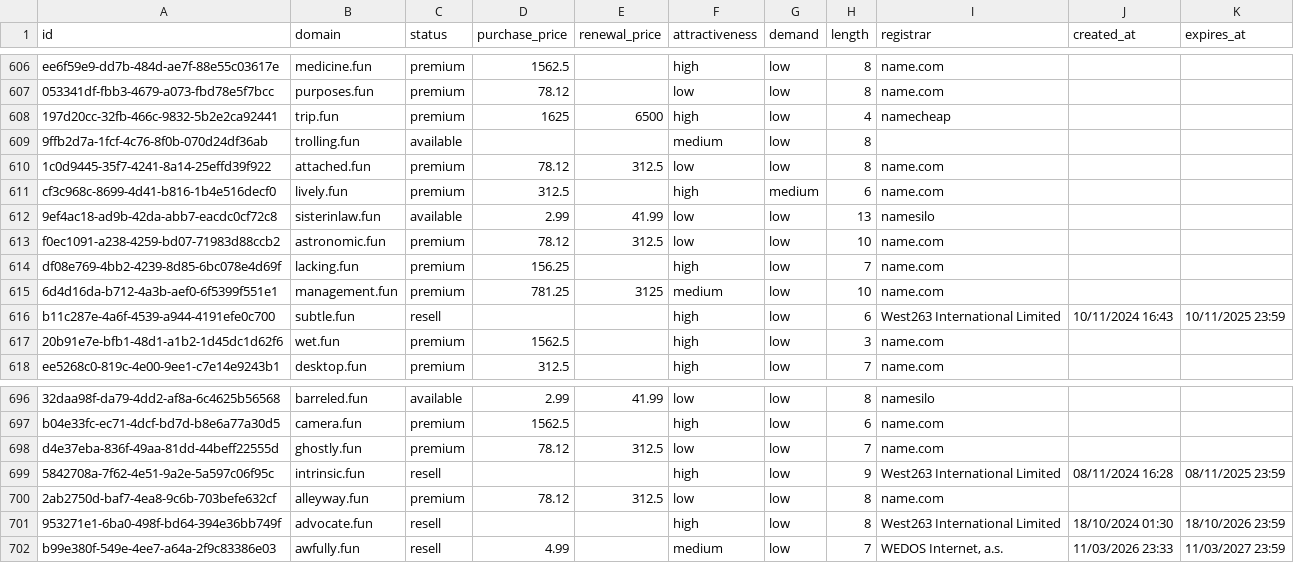
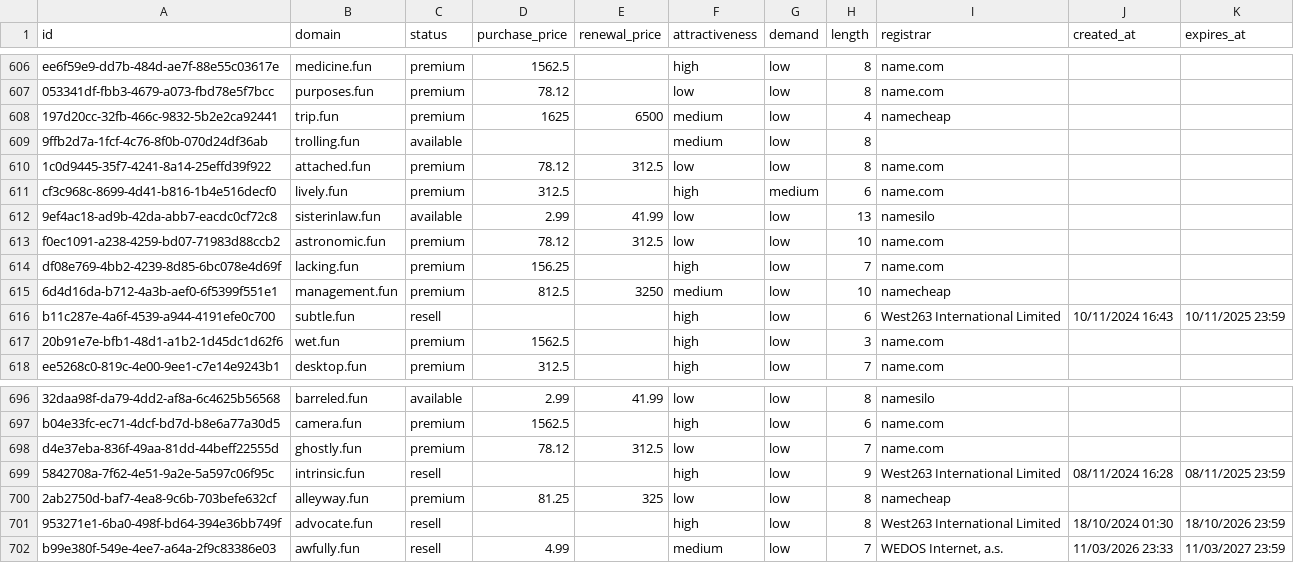
Before and after one commit to UniqueDomains/fun-oneword-domains, a CSV file: fun.csv, drawn as a sheet; only a part is shown, gaps mark what is left out.

Commit message:
Domains update

```diff
--- a/fun.csv
+++ b/fun.csv
@@ -607,3 +607,3 @@ ee6f59e9-dd7b-484d-ae7f-88e55c03617e,medicine.fun,premium,1562.5,,high,low,8,nam
 053341df-fbb3-4679-a073-fbd78e5f7bcc,purposes.fun,premium,78.12,,low,low,8,name.com,,
-197d20cc-32fb-466c-9832-5b2e2ca92441,trip.fun,premium,1625,6500,high,low,4,namecheap,,
+197d20cc-32fb-466c-9832-5b2e2ca92441,trip.fun,premium,1625,6500,medium,low,4,namecheap,,
 9ffb2d7a-1fcf-4c76-8f0b-070d24df36ab,trolling.fun,available,,,medium,low,8,,,
@@ -614,3 +614,3 @@ f0ec1091-a238-4259-bd07-71983d88ccb2,astronomic.fun,premium,78.12,312.5,low,low,
 df08e769-4bb2-4239-8d85-6bc078e4d69f,lacking.fun,premium,156.25,,high,low,7,name.com,,
-6d4d16da-b712-4a3b-aef0-6f5399f551e1,management.fun,premium,781.25,3125,medium,low,10,name.com,,
+6d4d16da-b712-4a3b-aef0-6f5399f551e1,management.fun,premium,812.5,3250,medium,low,10,namecheap,,
 b11c287e-4a6f-4539-a944-4191efe0c700,subtle.fun,resell,,,high,low,6,West263 International Limited,10/11/2024 16:43,10/11/2025 23:59
@@ -699,3 +699,3 @@ d4e37eba-836f-49aa-81dd-44beff22555d,ghostly.fun,premium,78.12,312.5,low,low,7,n
 5842708a-7f62-4e51-9a2e-5a597c06f95c,intrinsic.fun,resell,,,high,low,9,West263 International Limited,08/11/2024 16:28,08/11/2025 23:59
-2ab2750d-baf7-4ea8-9c6b-703befe632cf,alleyway.fun,premium,78.12,312.5,low,low,8,name.com,,
+2ab2750d-baf7-4ea8-9c6b-703befe632cf,alleyway.fun,premium,81.25,325,low,low,8,namecheap,,
 953271e1-6ba0-498f-bd64-394e36bb749f,advocate.fun,resell,,,high,low,8,West263 International Limited,18/10/2024 01:30,18/10/2026 23:59
```
Also changed, not shown: 4 other files.
